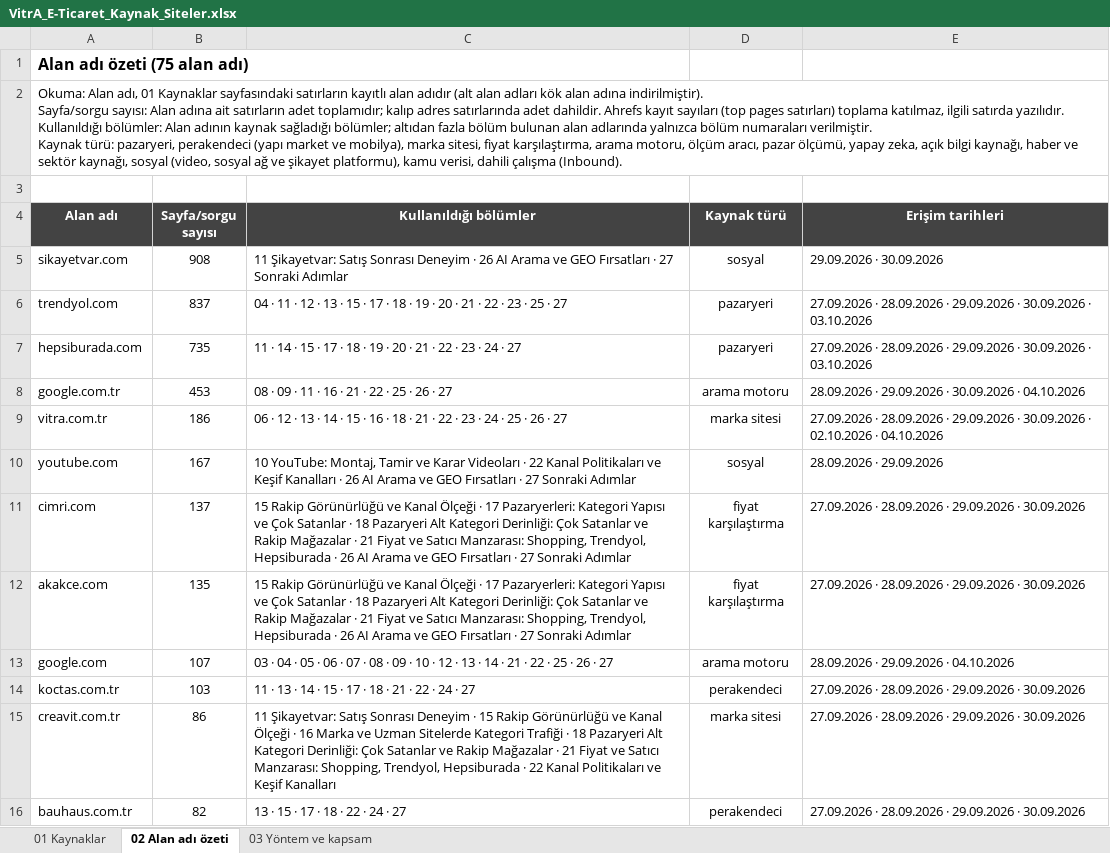
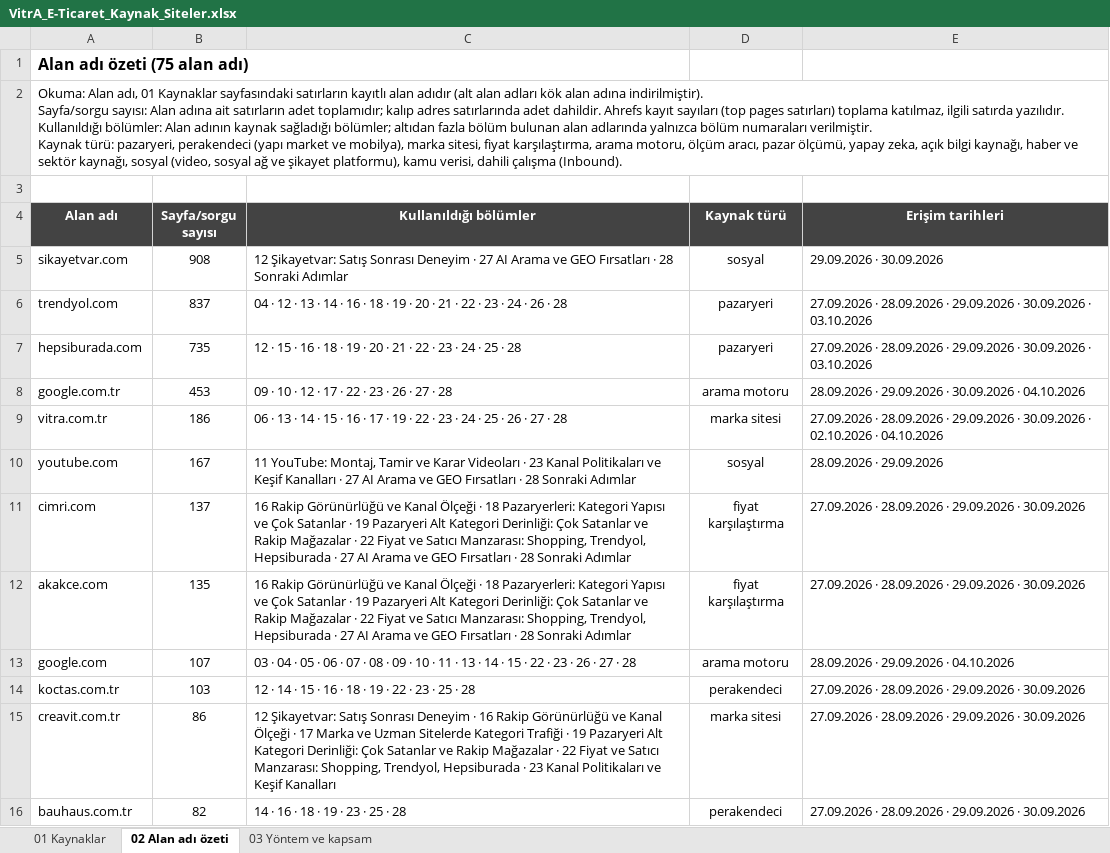
Before and after one commit to erdogan1ozdemir/vitra-e-ticaret-buyume-firsatlari, an Excel workbook: VitrA_E-Ticaret_Kaynak_Siteler.xlsx, sheet 02 Alan adı özeti, drawn as a sheet; only a part is shown; values as stored, in another font and other column widths than the file's, no borders; the diff covers the shown part only; the diff names each change by its address in the sheet, - before the commit and + after, or states it on an @@ line.

```diff
--- a/VitrA_E-Ticaret_Kaynak_Siteler.xlsx (sheet 02 Alan adı özeti)
+++ b/VitrA_E-Ticaret_Kaynak_Siteler.xlsx (sheet 02 Alan adı özeti)
-C5 (Kullanıldığı bölümler): 11 Şikayetvar: Satış Sonrası Deneyim · 26 AI Arama ve GEO Fırsatları · 27 Sonraki Adımlar
+C5 (Kullanıldığı bölümler): 12 Şikayetvar: Satış Sonrası Deneyim · 27 AI Arama ve GEO Fırsatları · 28 Sonraki Adımlar
-C6 (Kullanıldığı bölümler): 04 · 11 · 12 · 13 · 15 · 17 · 18 · 19 · 20 · 21 · 22 · 23 · 25 · 27
+C6 (Kullanıldığı bölümler): 04 · 12 · 13 · 14 · 16 · 18 · 19 · 20 · 21 · 22 · 23 · 24 · 26 · 28
-C7 (Kullanıldığı bölümler): 11 · 14 · 15 · 17 · 18 · 19 · 20 · 21 · 22 · 23 · 24 · 27
+C7 (Kullanıldığı bölümler): 12 · 15 · 16 · 18 · 19 · 20 · 21 · 22 · 23 · 24 · 25 · 28
-C8 (Kullanıldığı bölümler): 08 · 09 · 11 · 16 · 21 · 22 · 25 · 26 · 27
+C8 (Kullanıldığı bölümler): 09 · 10 · 12 · 17 · 22 · 23 · 26 · 27 · 28
-C9 (Kullanıldığı bölümler): 06 · 12 · 13 · 14 · 15 · 16 · 18 · 21 · 22 · 23 · 24 · 25 · 26 · 27
+C9 (Kullanıldığı bölümler): 06 · 13 · 14 · 15 · 16 · 17 · 19 · 22 · 23 · 24 · 25 · 26 · 27 · 28
-C10 (Kullanıldığı bölümler): 10 YouTube: Montaj, Tamir ve Karar Videoları · 22 Kanal Politikaları ve Keşif Kanalları · 26 AI Arama ve GEO Fırsatları · 27 Sonraki Adımlar
+C10 (Kullanıldığı bölümler): 11 YouTube: Montaj, Tamir ve Karar Videoları · 23 Kanal Politikaları ve Keşif Kanalları · 27 AI Arama ve GEO Fırsatları · 28 Sonraki Adımlar
-C11:C12 (Kullanıldığı bölümler): 15 Rakip Görünürlüğü ve Kanal Ölçeği · 17 Pazaryerleri: Kategori Yapısı ve Çok Satanlar · 18 Pazaryeri Alt Kategori Derinliği: Çok Satanlar ve Rakip Mağazalar · 21 Fiyat ve Satıcı Manzarası: Shopping, Trendyol, Hepsiburada · 26 AI Arama ve GEO Fırsatları · 27 Sonraki Adımlar
+C11:C12 (Kullanıldığı bölümler): 16 Rakip Görünürlüğü ve Kanal Ölçeği · 18 Pazaryerleri: Kategori Yapısı ve Çok Satanlar · 19 Pazaryeri Alt Kategori Derinliği: Çok Satanlar ve Rakip Mağazalar · 22 Fiyat ve Satıcı Manzarası: Shopping, Trendyol, Hepsiburada · 27 AI Arama ve GEO Fırsatları · 28 Sonraki Adımlar
-C13 (Kullanıldığı bölümler): …09 · 10 · 12 · 13 · 14 · 21 · 22 · 25 · 26 · 27
+C13 (Kullanıldığı bölümler): …09 · 10 · 11 · 13 · 14 · 15 · 22 · 23 · 26 · 27 · 28
-C14 (Kullanıldığı bölümler): 11 · 13 · 14 · 15 · 17 · 18 · 21 · 22 · 24 · 27
+C14 (Kullanıldığı bölümler): 12 · 14 · 15 · 16 · 18 · 19 · 22 · 23 · 25 · 28
-C15 (Kullanıldığı bölümler): 11 Şikayetvar: Satış Sonrası Deneyim · 15 Rakip Görünürlüğü ve Kanal Ölçeği · 16 Marka ve Uzman Sitelerde Kategori Trafiği · 18 Pazaryeri Alt Kategori Derinliği: Çok Satanlar ve Rakip Mağazalar · 21 Fiyat ve Satıcı Manzarası: Shopping, Trendyol, Hepsiburada · 22 Kanal Politikaları…
+C15 (Kullanıldığı bölümler): 12 Şikayetvar: Satış Sonrası Deneyim · 16 Rakip Görünürlüğü ve Kanal Ölçeği · 17 Marka ve Uzman Sitelerde Kategori Trafiği · 19 Pazaryeri Alt Kategori Derinliği: Çok Satanlar ve Rakip Mağazalar · 22 Fiyat ve Satıcı Manzarası: Shopping, Trendyol, Hepsiburada · 23 Kanal Politikaları…
-C16 (Kullanıldığı bölümler): 13 · 15 · 17 · 18 · 22 · 24 · 27
+C16 (Kullanıldığı bölümler): 14 · 16 · 18 · 19 · 23 · 25 · 28
```
Also changed, not shown: 58 edited cells elsewhere in this sheet, sheet 01 Kaynaklar, sheet 03 Yöntem ve kapsam, VitrA_E-Ticaret_Buyume_Firsatlari.xlsx, 25 other files.
